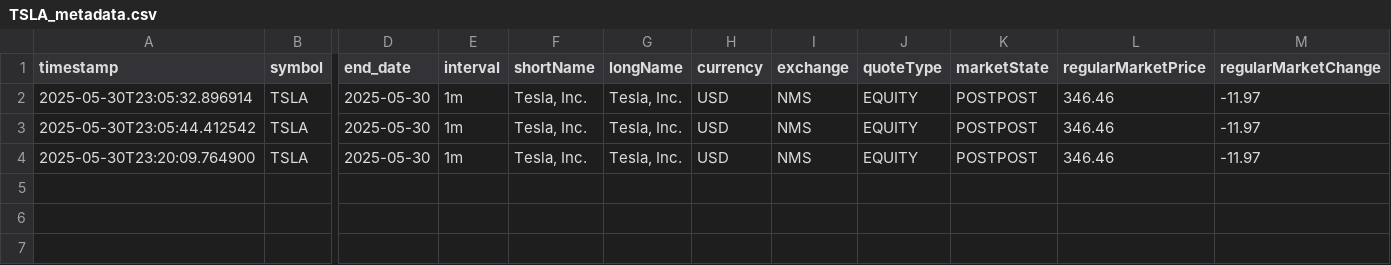
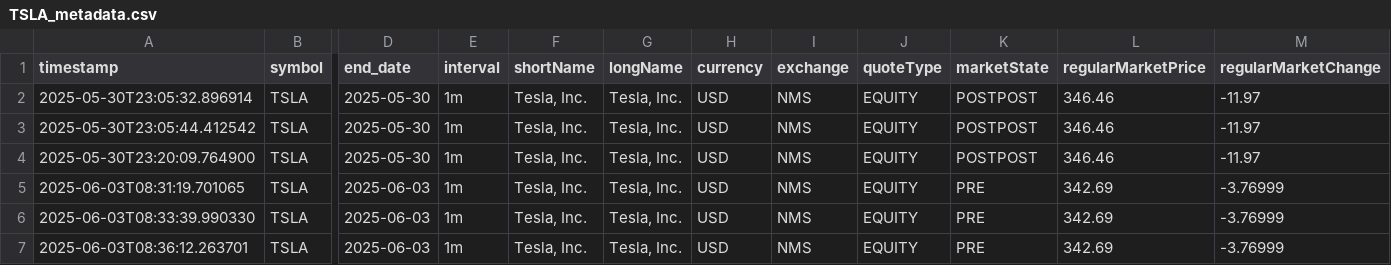
Before and after one commit to Tales-Santos-code/consumindo_API_Yfinance, a CSV file: data/TSLA_metadata.csv, drawn as a sheet; only a part is shown, gaps mark what is left out; rows hold the shown columns only; the diff names each change by its address in the sheet, - before the commit and + after, or states it on an @@ line.

```diff
--- a/data/TSLA_metadata.csv
+++ b/data/TSLA_metadata.csv
+row 5: 2025-06-03T08:31:19.701065 | TSLA | 2025-06-03 | 1m | Tesla, Inc. | Tesla, Inc. | USD | NMS | EQUITY | PRE | 342.69 | -3.76999
+row 6: 2025-06-03T08:33:39.990330 | TSLA | 2025-06-03 | 1m | Tesla, Inc. | Tesla, Inc. | USD | NMS | EQUITY | PRE | 342.69 | -3.76999
+row 7: 2025-06-03T08:36:12.263701 | TSLA | 2025-06-03 | 1m | Tesla, Inc. | Tesla, Inc. | USD | NMS | EQUITY | PRE | 342.69 | -3.76999
```
Also changed, not shown: 5 other files.
